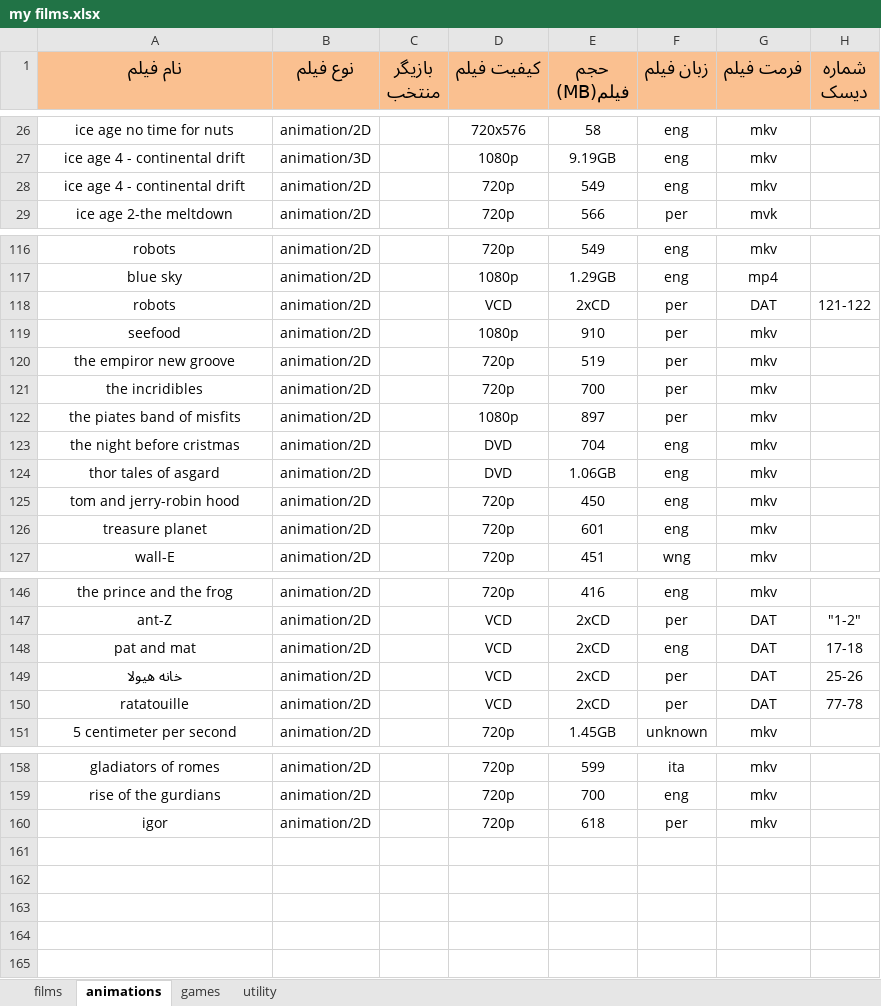
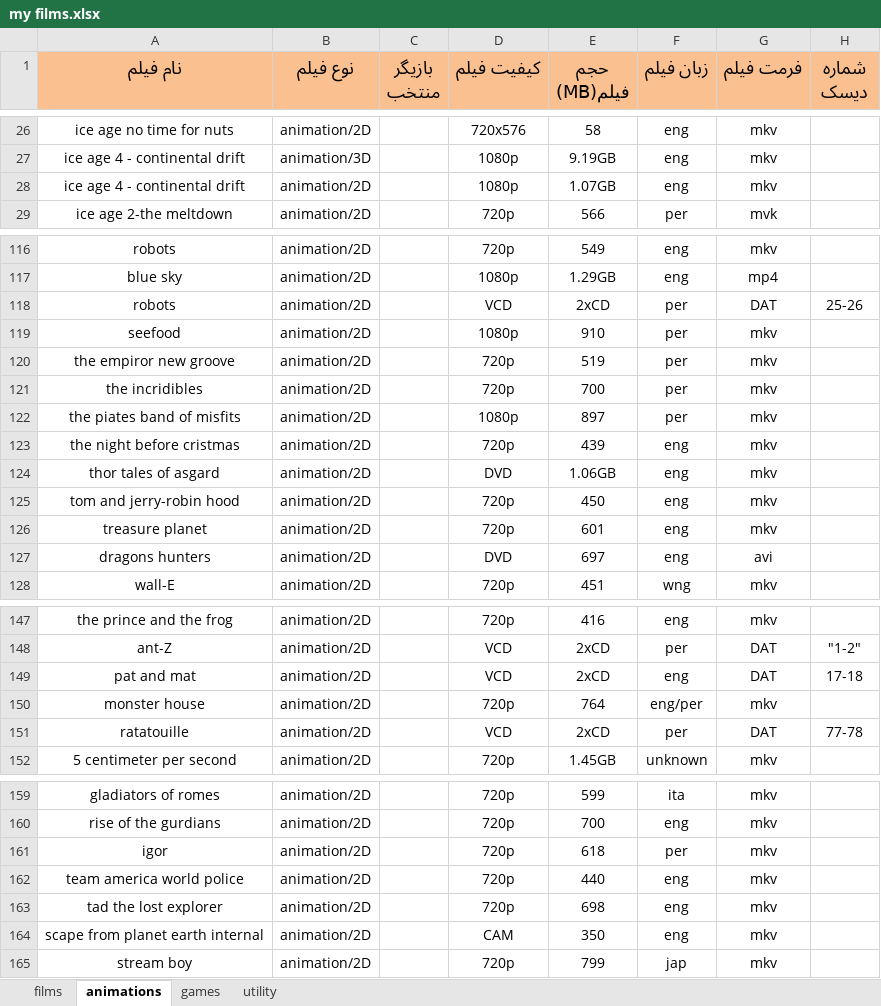
Before and after one commit to ali-ghaffari-elahi/DDOS_project, an Excel workbook: Hooman docs/my films.xlsx, sheet animations, drawn as a sheet; only a part is shown, gaps mark what is left out; values as stored, in another font and other column widths than the file's, no borders; removed rows and columns are numbered as before the commit, all else as after; the diff covers the shown part only; the diff names each change by its address in the sheet, - before the commit and + after, or states it on an @@ line.

```diff
--- a/Hooman docs/my films.xlsx (sheet animations)
+++ b/Hooman docs/my films.xlsx (sheet animations)
-D28 (کیفیت فیلم): 720p
+D28 (کیفیت فیلم): 1080p
-E28 (حجم فیلم(MB)): 549
+E28 (حجم فیلم(MB)): 1.07GB
-H118 (شماره دیسک): 121-122
+H118 (شماره دیسک): 25-26
-D123 (کیفیت فیلم): DVD
+D123 (کیفیت فیلم): 720p
-E123 (حجم فیلم(MB)): 704
+E123 (حجم فیلم(MB)): 439
+row 127: dragons hunters | animation/2D |  | DVD | 697 | eng | avi
-row 149: خانه هیولا | animation/2D |  | VCD | 2xCD | per | DAT | 25-26
+row 150: monster house | animation/2D |  | 720p | 764 | eng/per | mkv
+row 162: team america world police | animation/2D |  | 720p | 440 | eng | mkv
+row 163: tad the lost explorer | animation/2D |  | 720p | 698 | eng | mkv
+row 164: scape from planet earth internal | animation/2D |  | CAM | 350 | eng | mkv
+row 165: stream boy | animation/2D |  | 720p | 799 | jap | mkv
```
Also changed, not shown: 2 edited cells elsewhere in this sheet, sheet films.
